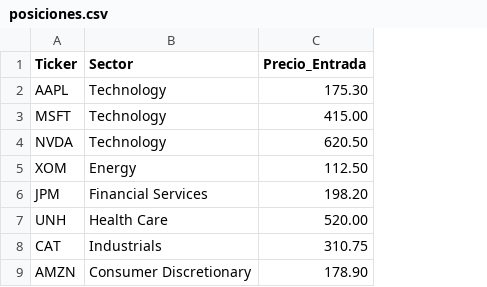
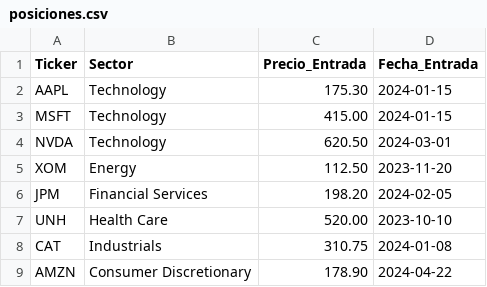
Before and after one commit to fjramirez1/weinstein_albert_scanner, a CSV file: posiciones.csv, drawn as a sheet; the diff names each change by its address in the sheet, - before the commit and + after, or states it on an @@ line.

```diff
--- a/posiciones.csv
+++ b/posiciones.csv
+column D (Fecha_Entrada), rows 2-9: 2024-01-15 | 2024-01-15 | 2024-03-01 | 2023-11-20 | 2024-02-05 | 2023-10-10 | 2024-01-08 | 2024-04-22
```
Also changed, not shown: 2 other files.
